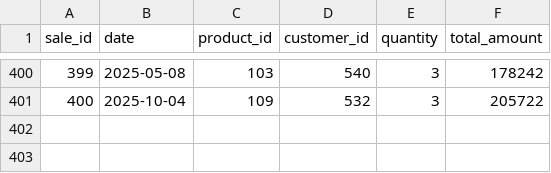
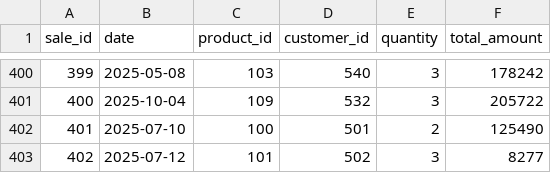
Before and after one commit to ShraqueOatMeal/future-hack, a CSV file: data/sales_full_tesla.csv, drawn as a sheet; only a part is shown, gaps mark what is left out.

```diff
--- a/data/sales_full_tesla.csv
+++ b/data/sales_full_tesla.csv
@@ -401 +401,3 @@ sale_id,date,product_id,customer_id,quantity,total_amount
 400,2025-10-04,109,532,3,205722
+401,2025-07-10,100,501,2,125490
+402,2025-07-12,101,502,3,8277
```
Also changed, not shown: data/inventory_full_tesla.csv, data/materials_tesla.csv, 3 other files.
